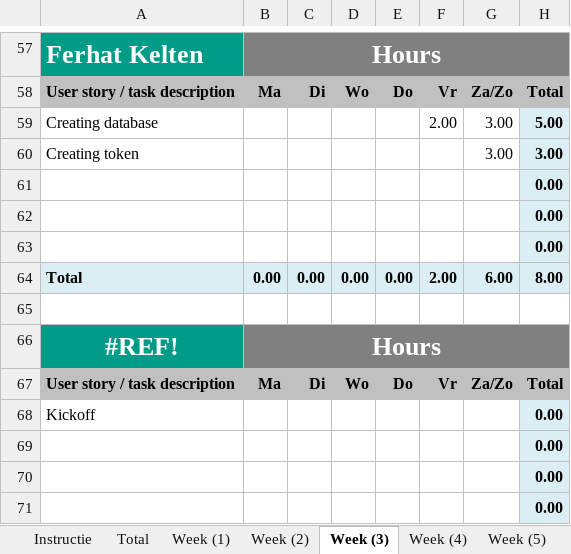
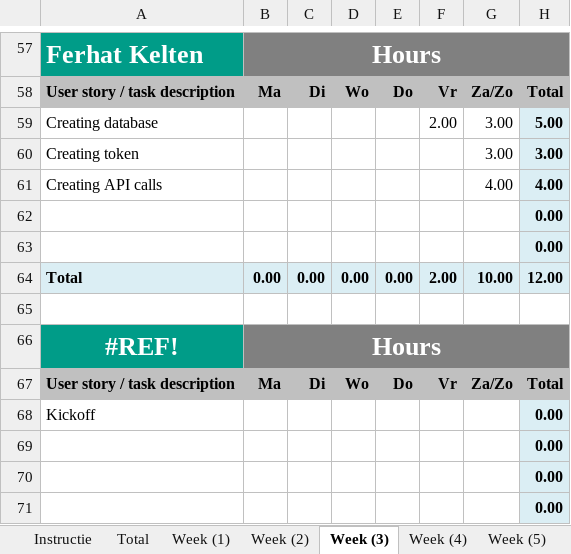
Before and after one commit to ViktorGox/ProjectClientOnBoardGitProject, an Excel workbook: 2.2_P.CoB_Time_registration_for10.xlsx, sheet Week (3), drawn as a sheet; only a part is shown, gaps mark what is left out; values as stored, in another font and other column widths than the file's, no borders; removed rows and columns are numbered as before the commit, all else as after; the diff names each change by its address in the sheet, - before the commit and + after, or states it on an @@ line.

```diff
--- a/2.2_P.CoB_Time_registration_for10.xlsx (sheet Week (3))
+++ b/2.2_P.CoB_Time_registration_for10.xlsx (sheet Week (3))
+row 61: Creating API calls |  |  |  |  |  | 4.00 | 4.00
-row 63:  |  |  |  |  |  |  | 0.00
-G64: 6.00
+G64: 10.00
-H64: 8.00
+H64: 12.00
```
Also changed, not shown: sheet Total, formulas that keep their value, charts or pictures.
